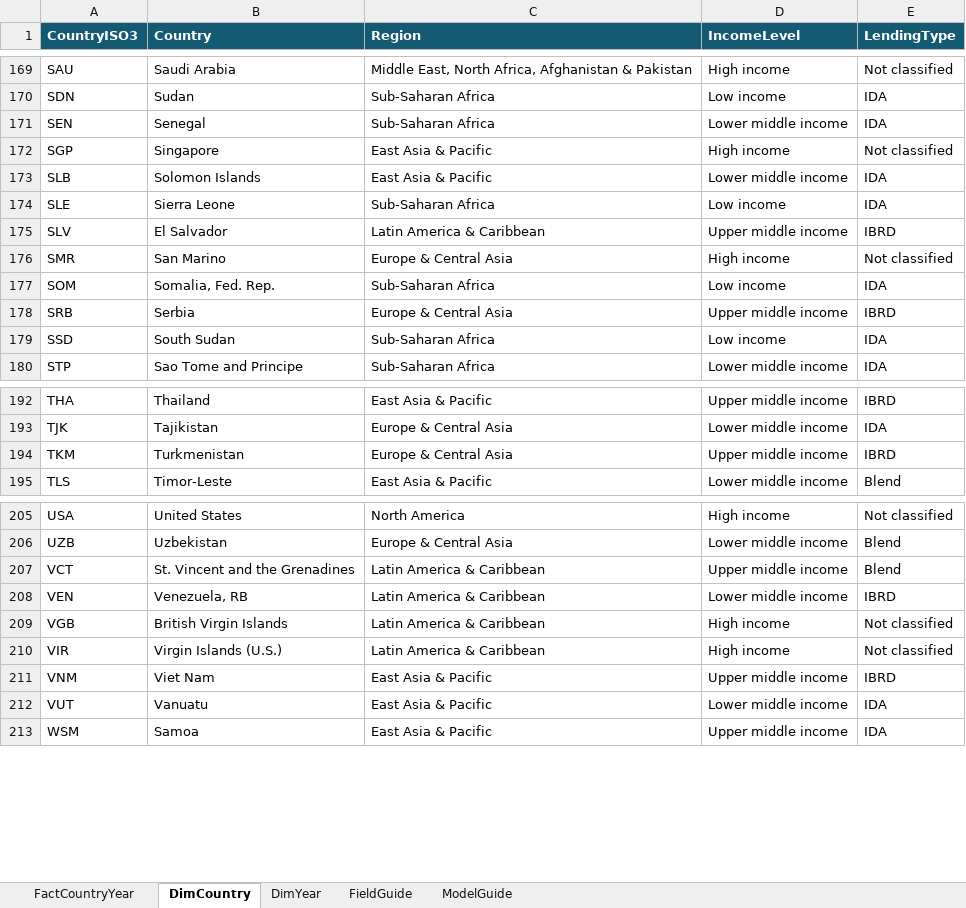
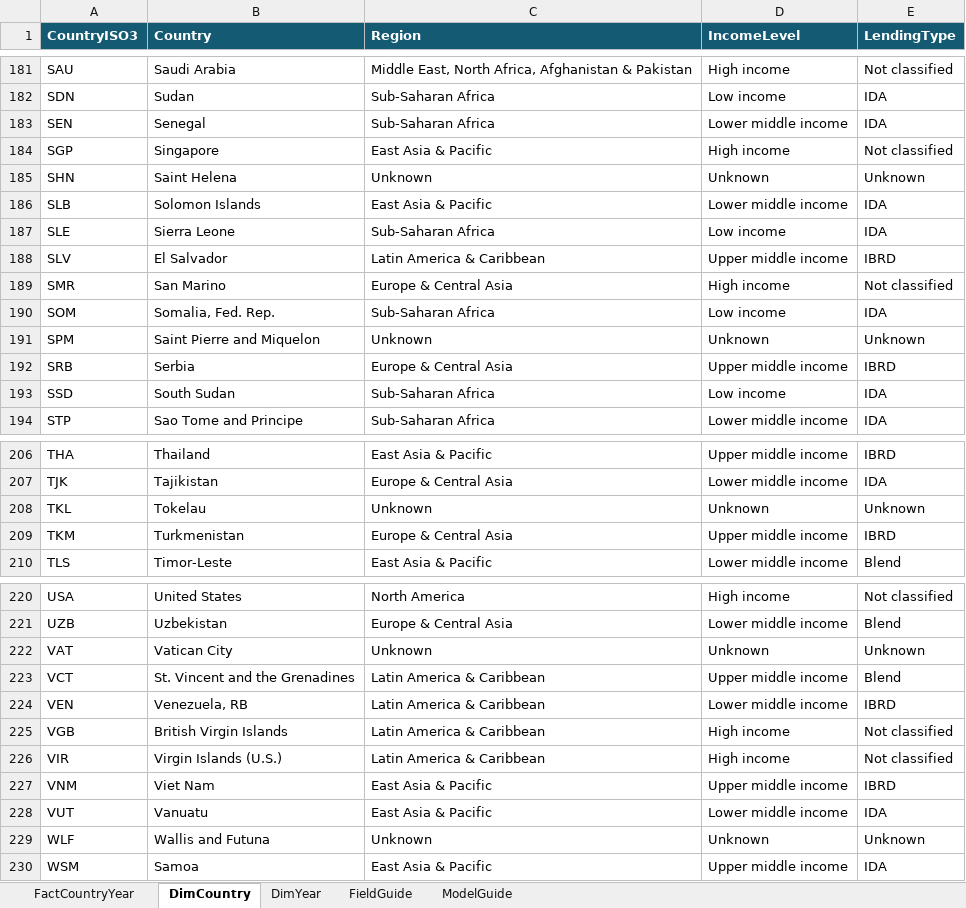
Before and after one commit to rickyayiera/emissions-atlas, an Excel workbook: data/emissions_powerbi_2000_2023.xlsx, sheet DimCountry, drawn as a sheet; only a part is shown, gaps mark what is left out; values as stored, in another font and other column widths than the file's, no borders; table styles not drawn; the diff covers the shown part only; the diff names each change by its address in the sheet, - before the commit and + after, or states it on an @@ line.

```diff
--- a/data/emissions_powerbi_2000_2023.xlsx (sheet DimCountry)
+++ b/data/emissions_powerbi_2000_2023.xlsx (sheet DimCountry)
+row 185: SHN | Saint Helena | Unknown | Unknown | Unknown
+row 191: SPM | Saint Pierre and Miquelon | Unknown | Unknown | Unknown
+row 208: TKL | Tokelau | Unknown | Unknown | Unknown
+row 222: VAT | Vatican City | Unknown | Unknown | Unknown
+row 229: WLF | Wallis and Futuna | Unknown | Unknown | Unknown
```
Also changed, not shown: 12 added rows elsewhere in this sheet, sheet FactCountryYear, sheet FieldGuide, sheet ModelGuide, 3 other files.
